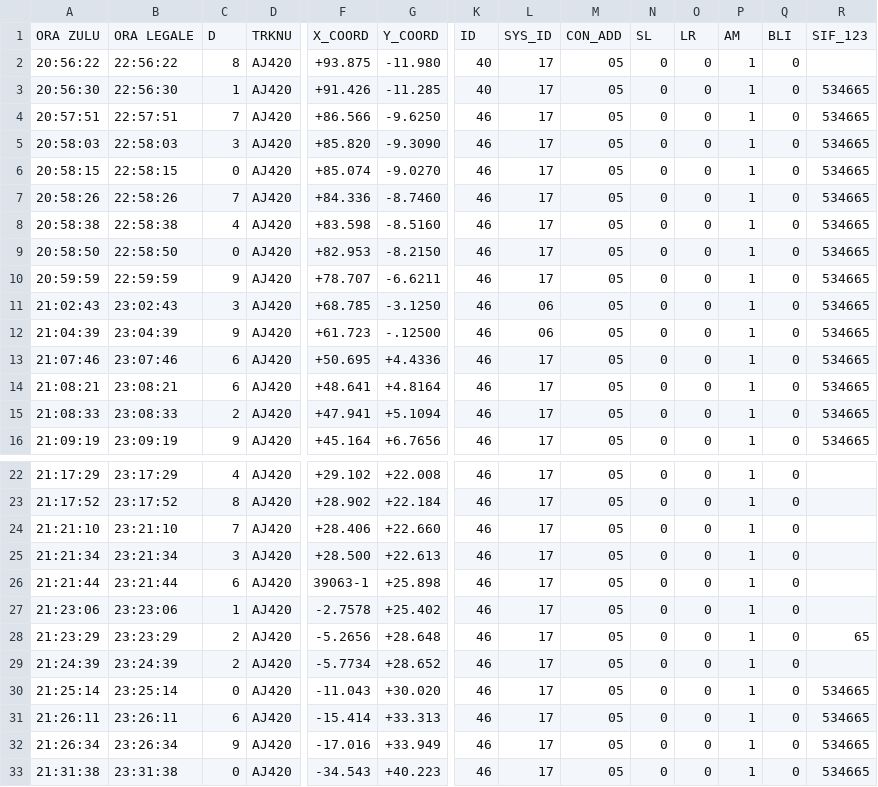
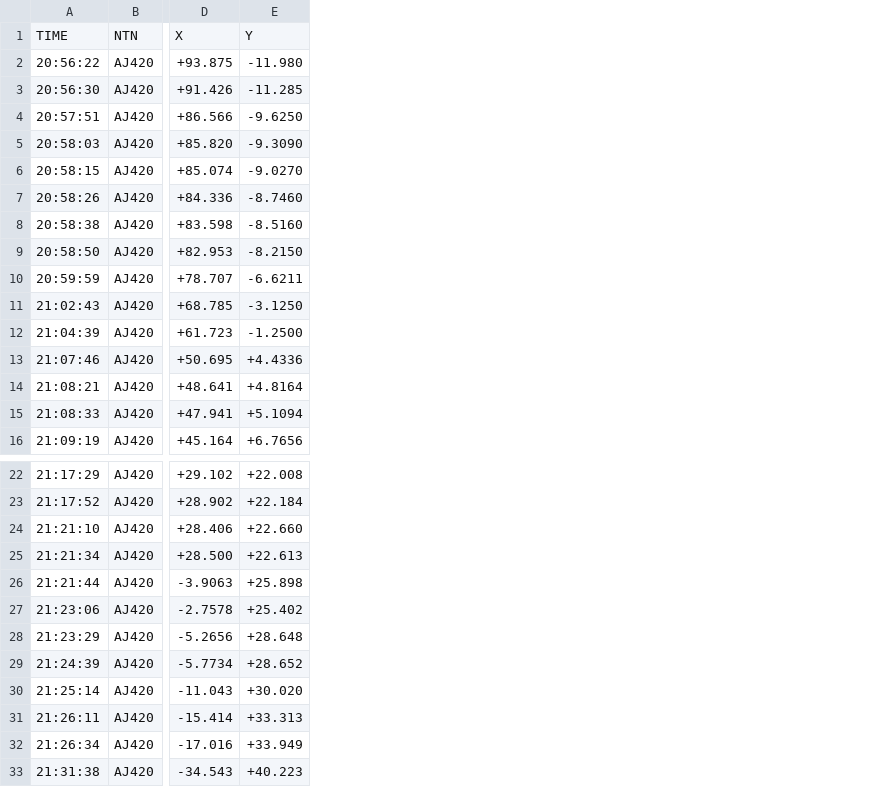
Before and after one commit to Vytek/radar2tacview, a CSV file: data/AJ420M.csv, drawn as a sheet; only a part is shown, gaps mark what is left out; removed rows and columns are numbered as before the commit, all else as after; rows hold the shown columns only; the diff names each change by its address in the sheet, - before the commit and + after, or states it on an @@ line.

```diff
--- a/data/AJ420M.csv
+++ b/data/AJ420M.csv
-column B, rows 2-16: 22:56:22 | 22:56:30 | 22:57:51 | 22:58:03 | 22:58:15 | 22:58:26 | 22:58:38 | 22:58:50 | 22:59:59 | 23:02:43 | 23:04:39 | 23:07:46 | 23:08:21 | 23:08:33 | 23:09:19; rows 22-33: 23:17:29 | 23:17:52 | 23:21:10 | 23:21:34 | 23:21:44 | 23:23:06 | 23:23:29 | 23:24:39 | 23:25:14 | 23:26:11 | 23:26:34 | 23:31:38
-column C, rows 2-16: 8 | 1 | 7 | 3 | 0 | 7 | 4 | 0 | 9 | 3 | 9 | 6 | 6 | 2 | 9; rows 22-33: 4 | 8 | 7 | 3 | 6 | 1 | 2 | 2 | 0 | 6 | 9 | 0
-column K, rows 2-16: 40 | 40 | 46 | 46 | 46 | 46 | 46 | 46 | 46 | 46 | 46 | 46 | 46 | 46 | 46; rows 22-33: all 46
-column L, rows 2-16: 17 | 17 | 17 | 17 | 17 | 17 | 17 | 17 | 17 | 06 | 06 | 17 | 17 | 17 | 17; rows 22-33: all 17
-column M, rows 2-16: all 05; rows 22-33: all 05
-column N, rows 2-16: all 0; rows 22-33: all 0
-column O, rows 2-16: all 0; rows 22-33: all 0
-column P, rows 2-16: all 1; rows 22-33: all 1
-column Q, rows 2-16: all 0; rows 22-33: all 0
-column R, rows 3-16: all 534665; rows 28-33: 65 |  | 534665 | 534665 | 534665 | 534665
-row 1: ORA ZULU | ORA LEGALE | D | TRKNU | X_COORD | Y_COORD | ID | SYS_ID | CON_ADD | SL | LR | AM | BLI | SIF_123
+row 1: TIME | NTN | X | Y
-E12: -.12500
+E12: -1.2500
-D26: 39063-1
+D26: -3.9063
```
Also changed, not shown: 2 other files.
